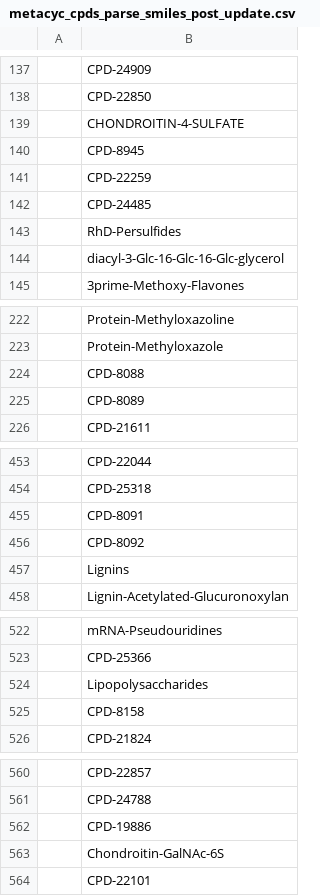
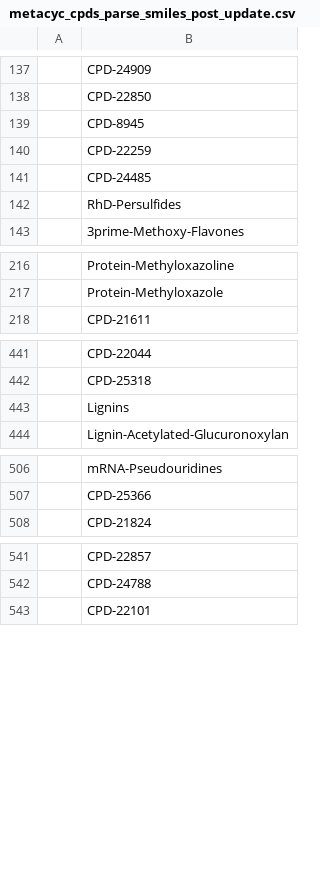
Before and after one commit to stefanpate/reaction-mapping, a CSV file: metacyc_cpds_parse_smiles_post_update.csv, drawn as a sheet; only a part is shown, gaps mark what is left out; the diff covers the shown part only.

```diff
--- a/metacyc_cpds_parse_smiles_post_update.csv
+++ b/metacyc_cpds_parse_smiles_post_update.csv
@@ -138,3 +138,2 @@
 |CPD-22850|
-|CHONDROITIN-4-SULFATE|
 |CPD-8945|
@@ -143,3 +142,2 @@
 |RhD-Persulfides|
-|diacyl-3-Glc-16-Glc-16-Glc-glycerol|
 |3prime-Methoxy-Flavones|
@@ -223,4 +217,2 @@
 |Protein-Methyloxazole|
-|CPD-8088|
-|CPD-8089|
 |CPD-21611|
@@ -454,4 +442,2 @@
 |CPD-25318|
-|CPD-8091|
-|CPD-8092|
 |Lignins|
@@ -523,4 +507,2 @@
 |CPD-25366|
-|Lipopolysaccharides|
-|CPD-8158|
 |CPD-21824|
@@ -561,4 +542,2 @@
 |CPD-24788|
-|CPD-19886|
-|Chondroitin-GalNAc-6S|
 |CPD-22101|
```
Also changed, not shown: 20 added rows and 36 removed rows elsewhere in this file, metacyc_rxns_missing_smiles_post_update.csv, metacyc_rxns_parse_smiles_post_update.csv, 19 other files.
